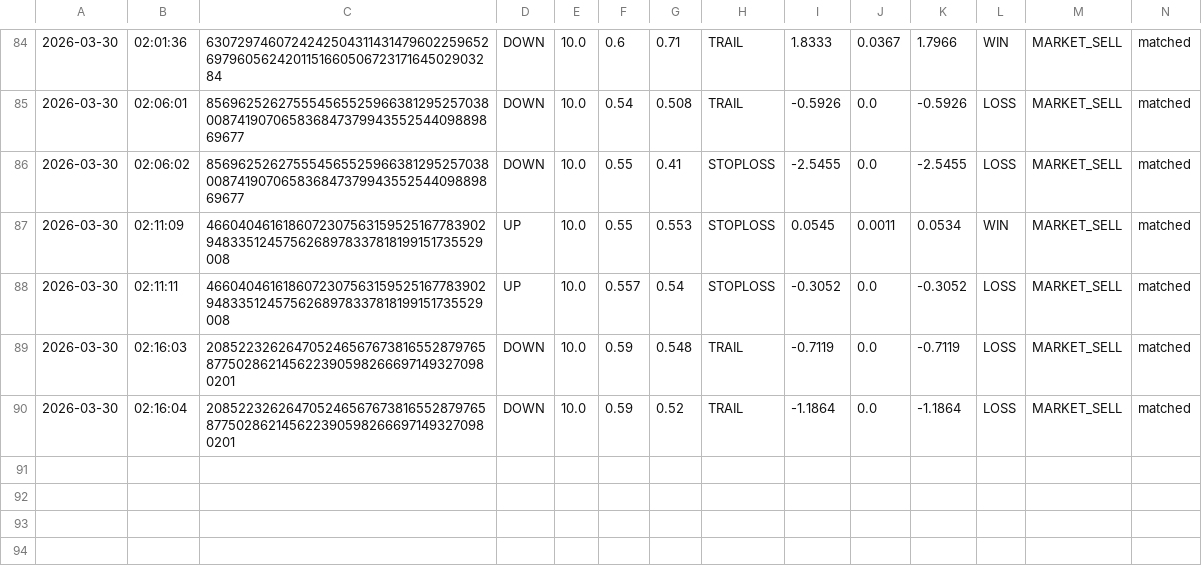
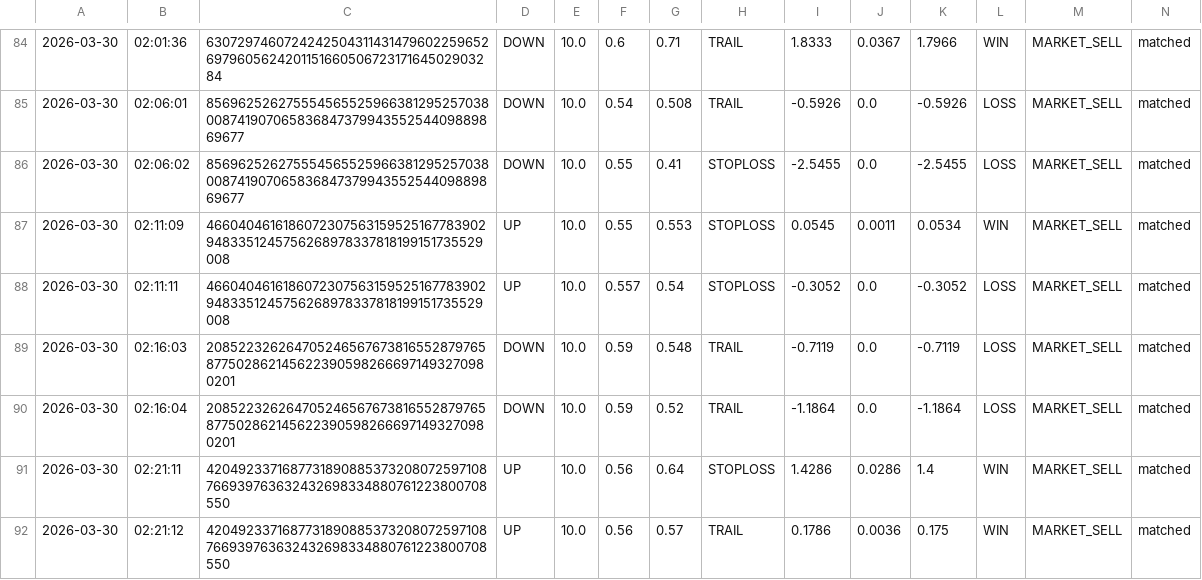
Before and after one commit to gutu99/bot-dashboard, a CSV file: TestNew.csv, drawn as a sheet; only a part is shown, gaps mark what is left out.

Commit message:
auto update csv

```diff
--- a/TestNew.csv
+++ b/TestNew.csv
@@ -90 +90,3 @@
 2026-03-30,02:16:04,2085223262647052465676738165528797658775028621456223905982666971493270980201,DOWN,10.0,0.59,0.52,TRAIL,-1.1864,0.0,-1.1864,LOSS,MARKET_SELL,matched
+2026-03-30,02:21:11,4204923371687731890885373208072597108766939763632432698334880761223800708550,UP,10.0,0.56,0.64,STOPLOSS,1.4286,0.0286,1.4,WIN,MARKET_SELL,matched
+2026-03-30,02:21:12,4204923371687731890885373208072597108766939763632432698334880761223800708550,UP,10.0,0.56,0.57,TRAIL,0.1786,0.0036,0.175,WIN,MARKET_SELL,matched
```
